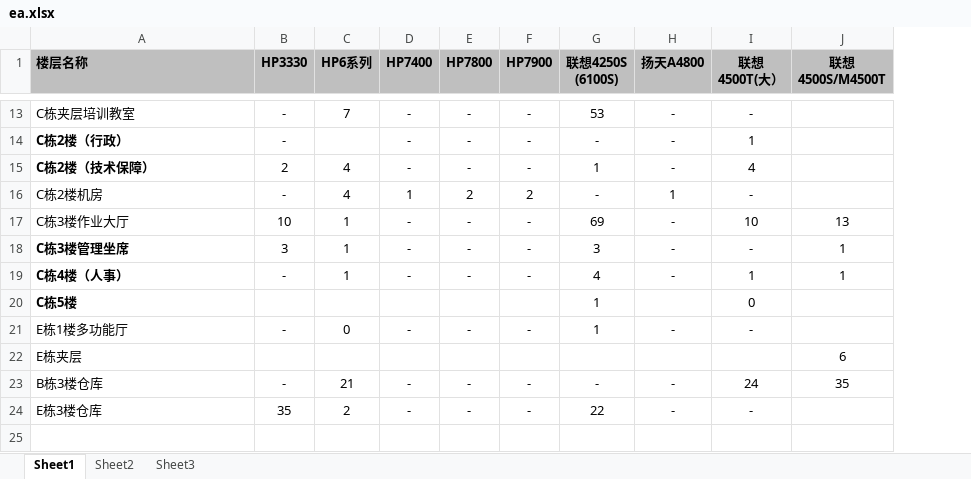
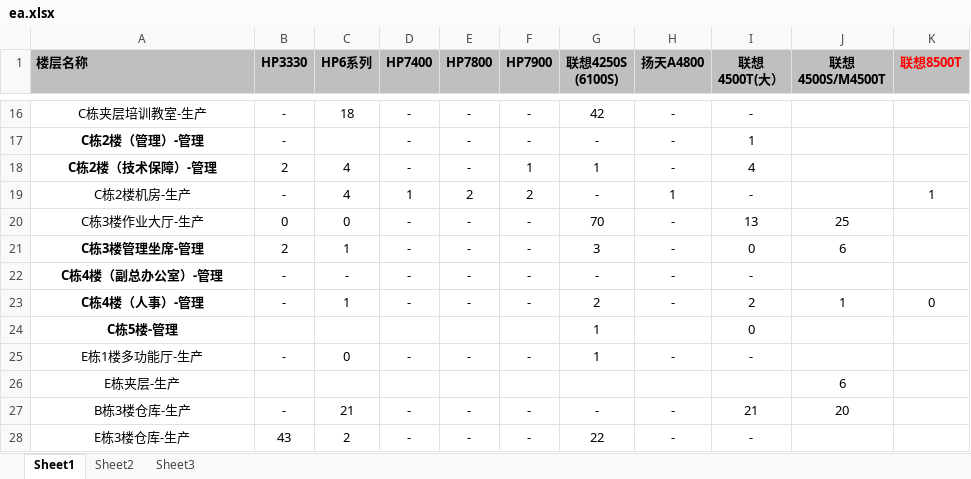
Before and after one commit to zhouss2/spdb_inventory_sys, an Excel workbook: main/xls/ea.xlsx, sheet Sheet1, drawn as a sheet; only a part is shown, gaps mark what is left out; values as stored, in another font and other column widths than the file's, no borders; removed rows and columns are numbered as before the commit, all else as after; the diff covers the shown part only; the diff names each change by its address in the sheet, - before the commit and + after, or states it on an @@ line.

```diff
--- a/main/xls/ea.xlsx (sheet Sheet1)
+++ b/main/xls/ea.xlsx (sheet Sheet1)
+column K (联想8500T), row 19: 1; row 23: 0
-A16:A19 alignment: left
+A16:A19 alignment: center
-A16 (楼层名称): C栋夹层培训教室
+A16 (楼层名称): C栋夹层培训教室-生产
-C16 (HP6系列): 7
+C16 (HP6系列): 18
-G16 (联想4250S (6100S)): 53
+G16 (联想4250S (6100S)): 42
-A17 (楼层名称): C栋2楼（行政）
+A17 (楼层名称): C栋2楼（管理）-管理
-A18 (楼层名称): C栋2楼（技术保障）
+A18 (楼层名称): C栋2楼（技术保障）-管理
-F18 (HP7900): -
+F18 (HP7900): 1
-A19 (楼层名称): C栋2楼机房
+A19 (楼层名称): C栋2楼机房-生产
-row 17: C栋3楼作业大厅 | 10 | 1 | - | - | - | 69 | - | 10 | 13
+row 20: C栋3楼作业大厅-生产 | 0 | 0 | - | - | - | 70 | - | 13 | 25
-A21 (楼层名称): C栋3楼管理坐席
+A21 (楼层名称): C栋3楼管理坐席-管理
-A21 alignment: left
+A21 alignment: center
-B21 (HP3330): 3
+B21 (HP3330): 2
-I21 (联想 4500T(大）): -
+I21 (联想 4500T(大）): 0
-J21 (联想 4500S/M4500T): 1
+J21 (联想 4500S/M4500T): 6
+row 22: C栋4楼（副总办公室）-管理 | - | - | - | - | - | - | - | -
-A23 (楼层名称): C栋4楼（人事）
+A23 (楼层名称): C栋4楼（人事）-管理
-A23:A28 alignment: left
+A23:A28 alignment: center
-G23 (联想4250S (6100S)): 4
+G23 (联想4250S (6100S)): 2
-I23 (联想 4500T(大）): 1
+I23 (联想 4500T(大）): 2
-A24 (楼层名称): C栋5楼
+A24 (楼层名称): C栋5楼-管理
-A25 (楼层名称): E栋1楼多功能厅
+A25 (楼层名称): E栋1楼多功能厅-生产
-A26 (楼层名称): E栋夹层
+A26 (楼层名称): E栋夹层-生产
-A27 (楼层名称): B栋3楼仓库
+A27 (楼层名称): B栋3楼仓库-生产
-I27 (联想 4500T(大）): 24
+I27 (联想 4500T(大）): 21
-J27 (联想 4500S/M4500T): 35
+J27 (联想 4500S/M4500T): 20
-A28 (楼层名称): E栋3楼仓库
+A28 (楼层名称): E栋3楼仓库-生产
-B28 (HP3330): 35
+B28 (HP3330): 43
```
Also changed, not shown: 5 added rows, 2 removed rows, 17 edited cells and cell formats elsewhere in this sheet, 1 other file.
